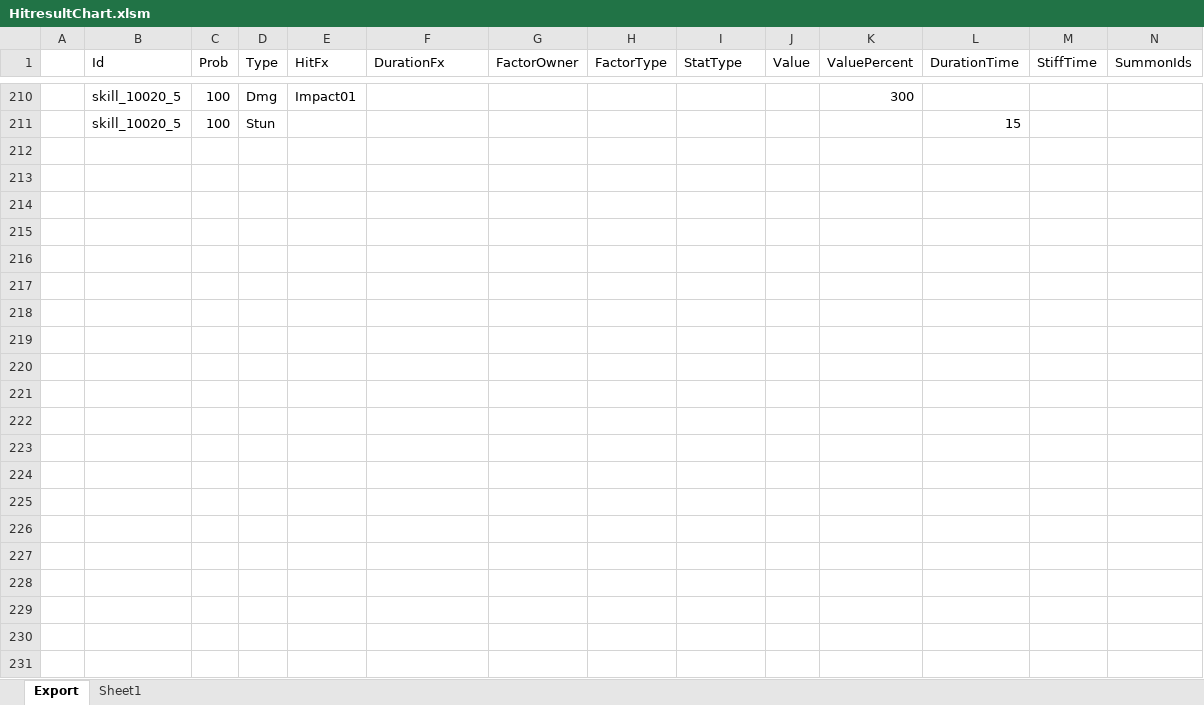
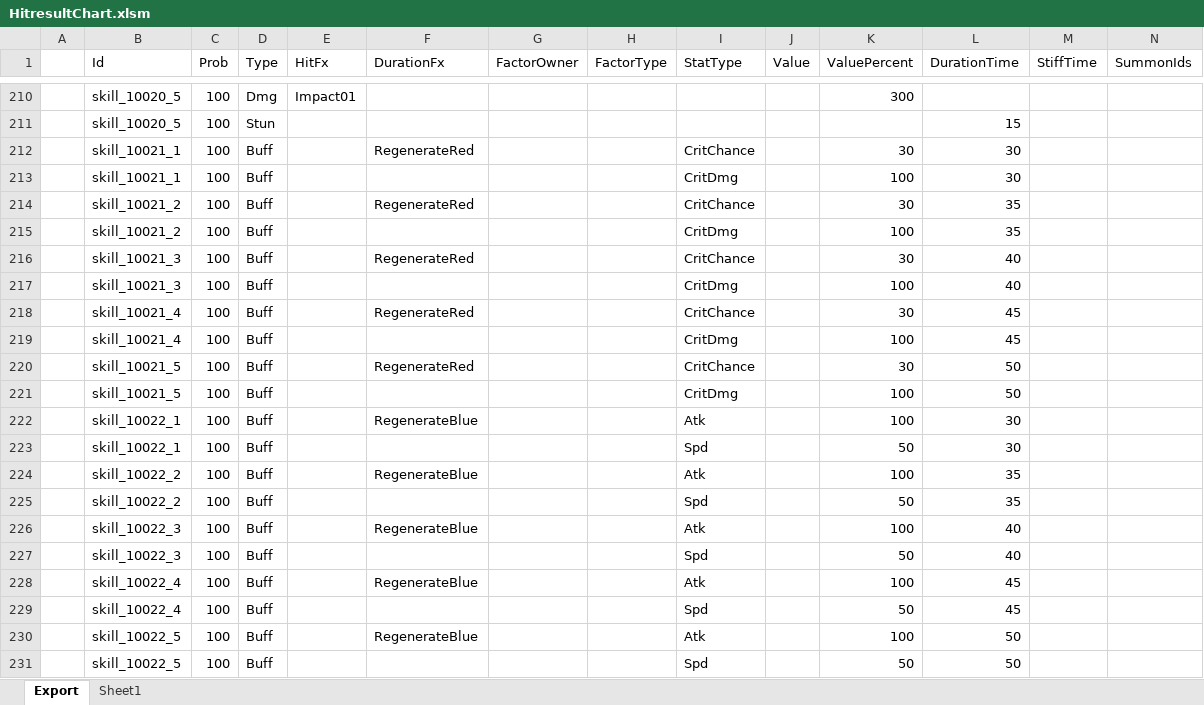
Before and after one commit to BlindBullet/ProjectDF, an Excel workbook: Assets/DataTables~/HitresultChart.xlsm, sheet Export, drawn as a sheet; only a part is shown, gaps mark what is left out; values as stored, in another font and other column widths than the file's, no borders; charts and pictures not drawn; rows hold the shown columns only; the diff names each change by its address in the sheet, - before the commit and + after, or states it on an @@ line.

```diff
--- a/Assets/DataTables~/HitresultChart.xlsm (sheet Export)
+++ b/Assets/DataTables~/HitresultChart.xlsm (sheet Export)
+row 212:  | skill_10021_1 | 100 | Buff |  | RegenerateRed |  |  | CritChance |  | 30 | 30
+row 213:  | skill_10021_1 | 100 | Buff |  |  |  |  | CritDmg |  | 100 | 30
+row 214:  | skill_10021_2 | 100 | Buff |  | RegenerateRed |  |  | CritChance |  | 30 | 35
+row 215:  | skill_10021_2 | 100 | Buff |  |  |  |  | CritDmg |  | 100 | 35
+row 216:  | skill_10021_3 | 100 | Buff |  | RegenerateRed |  |  | CritChance |  | 30 | 40
+row 217:  | skill_10021_3 | 100 | Buff |  |  |  |  | CritDmg |  | 100 | 40
+row 218:  | skill_10021_4 | 100 | Buff |  | RegenerateRed |  |  | CritChance |  | 30 | 45
+row 219:  | skill_10021_4 | 100 | Buff |  |  |  |  | CritDmg |  | 100 | 45
+row 220:  | skill_10021_5 | 100 | Buff |  | RegenerateRed |  |  | CritChance |  | 30 | 50
+row 221:  | skill_10021_5 | 100 | Buff |  |  |  |  | CritDmg |  | 100 | 50
+row 222:  | skill_10022_1 | 100 | Buff |  | RegenerateBlue |  |  | Atk |  | 100 | 30
+row 223:  | skill_10022_1 | 100 | Buff |  |  |  |  | Spd |  | 50 | 30
+row 224:  | skill_10022_2 | 100 | Buff |  | RegenerateBlue |  |  | Atk |  | 100 | 35
+row 225:  | skill_10022_2 | 100 | Buff |  |  |  |  | Spd |  | 50 | 35
+row 226:  | skill_10022_3 | 100 | Buff |  | RegenerateBlue |  |  | Atk |  | 100 | 40
+row 227:  | skill_10022_3 | 100 | Buff |  |  |  |  | Spd |  | 50 | 40
+row 228:  | skill_10022_4 | 100 | Buff |  | RegenerateBlue |  |  | Atk |  | 100 | 45
+row 229:  | skill_10022_4 | 100 | Buff |  |  |  |  | Spd |  | 50 | 45
+row 230:  | skill_10022_5 | 100 | Buff |  | RegenerateBlue |  |  | Atk |  | 100 | 50
+row 231:  | skill_10022_5 | 100 | Buff |  |  |  |  | Spd |  | 50 | 50
```
Also changed, not shown: charts or pictures, Assets/DataTables~/FxChart.xlsm, Assets/DataTables~/ResultGroupChart.xlsm, 23 other files.
